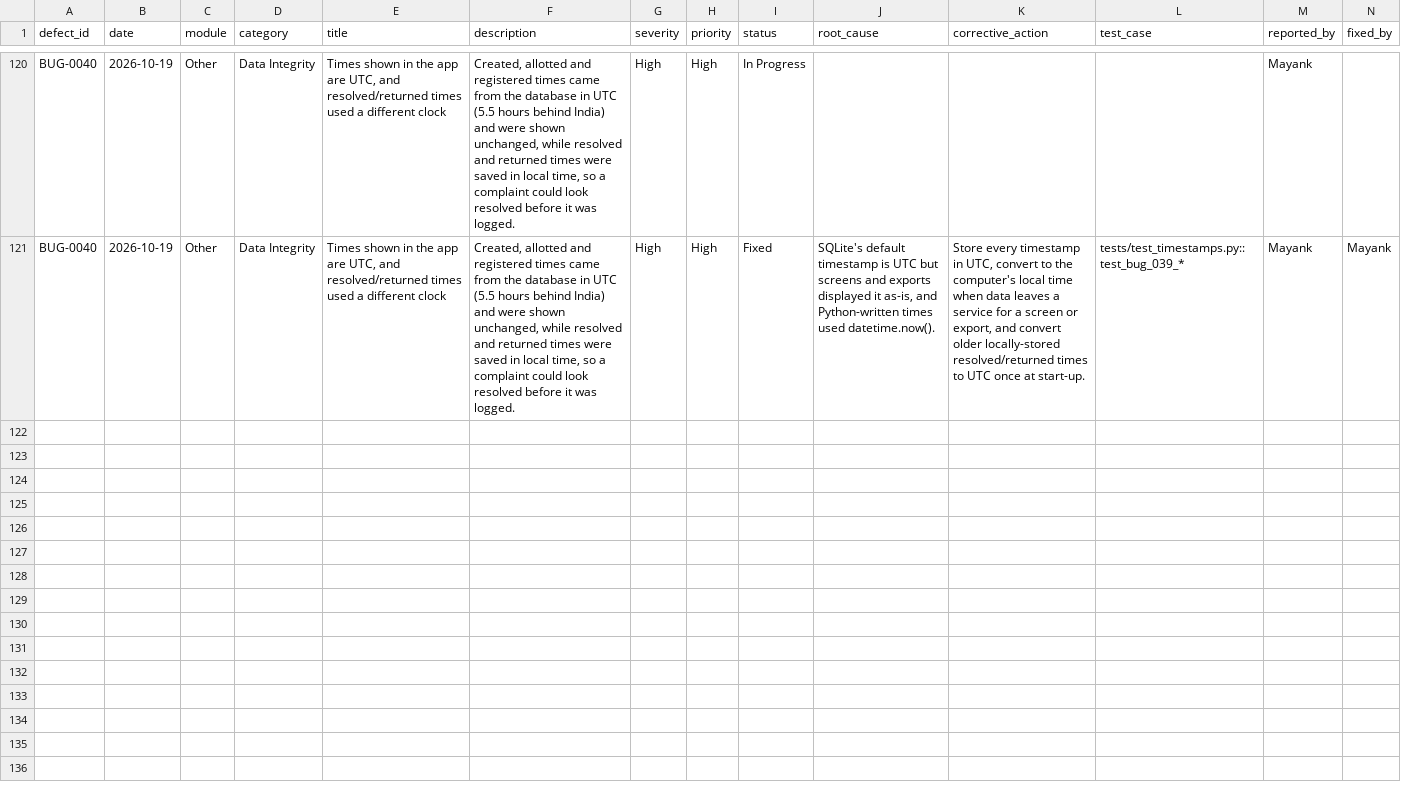
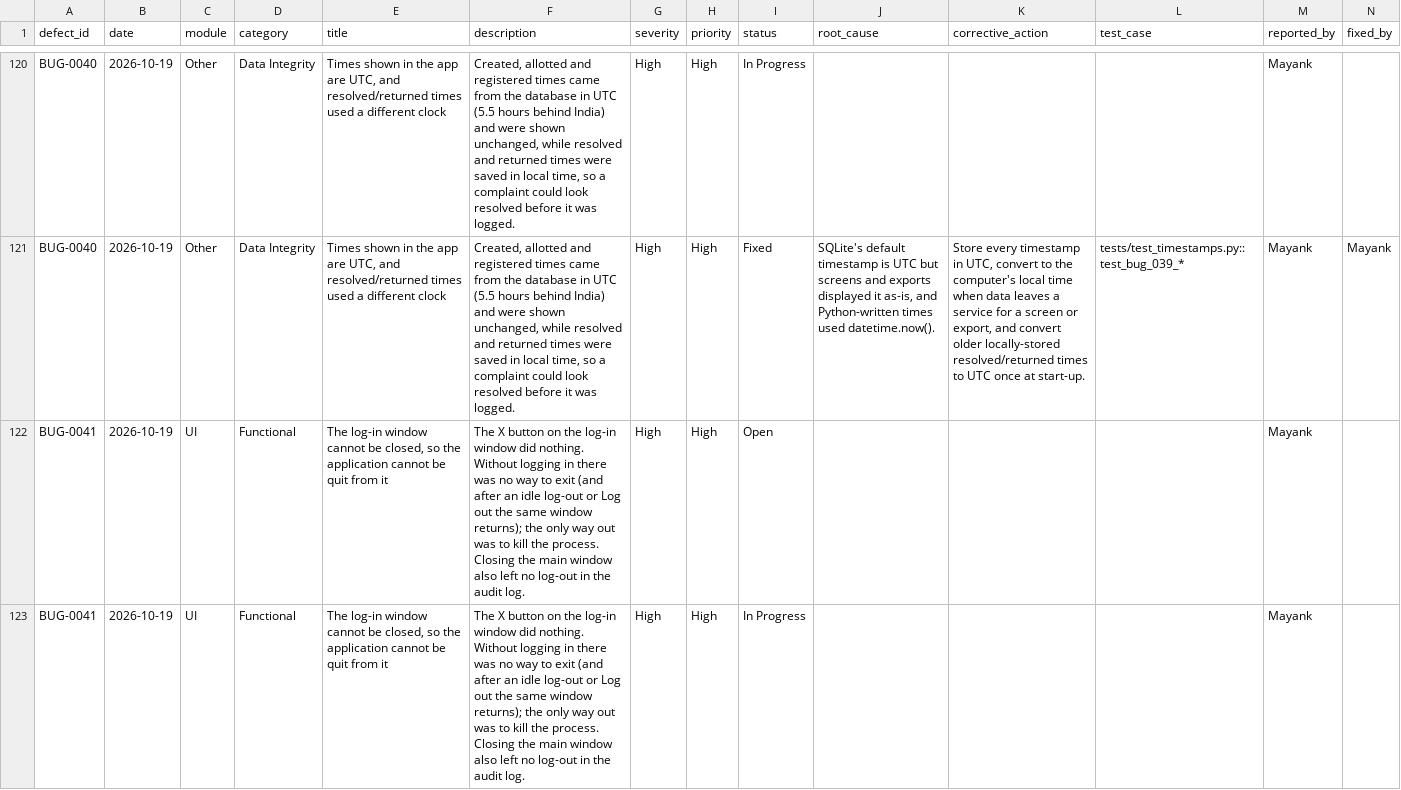
Before and after one commit to 13mayankjoshi13/Hostel_Management_System_TQM, a CSV file: TQM/data/defect_log.csv, drawn as a sheet; only a part is shown, gaps mark what is left out; the diff covers the shown part only; the diff names each change by its address in the sheet, - before the commit and + after, or states it on an @@ line.

Commit message:
modified:   TQM/data/audit_logs.csv 	modified:   TQM/data/defect_log.csv

```diff
--- a/TQM/data/defect_log.csv
+++ b/TQM/data/defect_log.csv
+row 122: BUG-0041 | 2026-10-19 | UI | Functional | The log-in window cannot be closed, so the application cannot be quit from it | The X button on the log-in window did nothing. Without logging in there was no way to exit (and after an idle log-out or Log out the same window returns); the only way out was to kill the process. Closing the main window also left no log-out in the audit log. | High | High | Open |  |  |  | Mayank
+row 123: BUG-0041 | 2026-10-19 | UI | Functional | The log-in window cannot be closed, so the application cannot be quit from it | The X button on the log-in window did nothing. Without logging in there was no way to exit (and after an idle log-out or Log out the same window returns); the only way out was to kill the process. Closing the main window also left no log-out in the audit log. | High | High | In Progress |  |  |  | Mayank
```
Also changed, not shown: 1 added row elsewhere in this file, TQM/data/audit_logs.csv.
